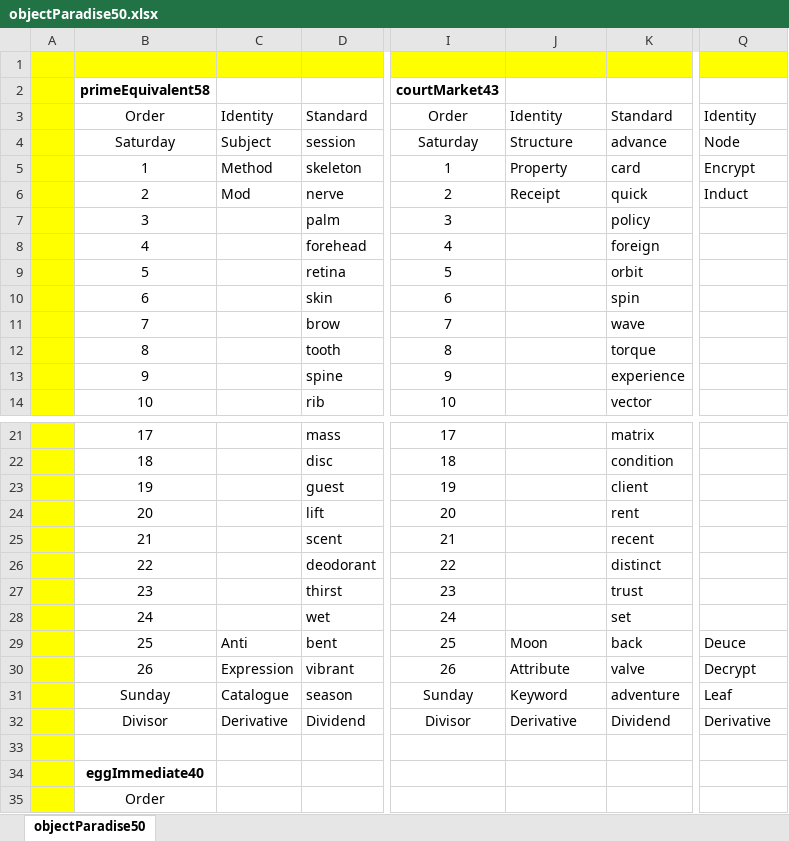
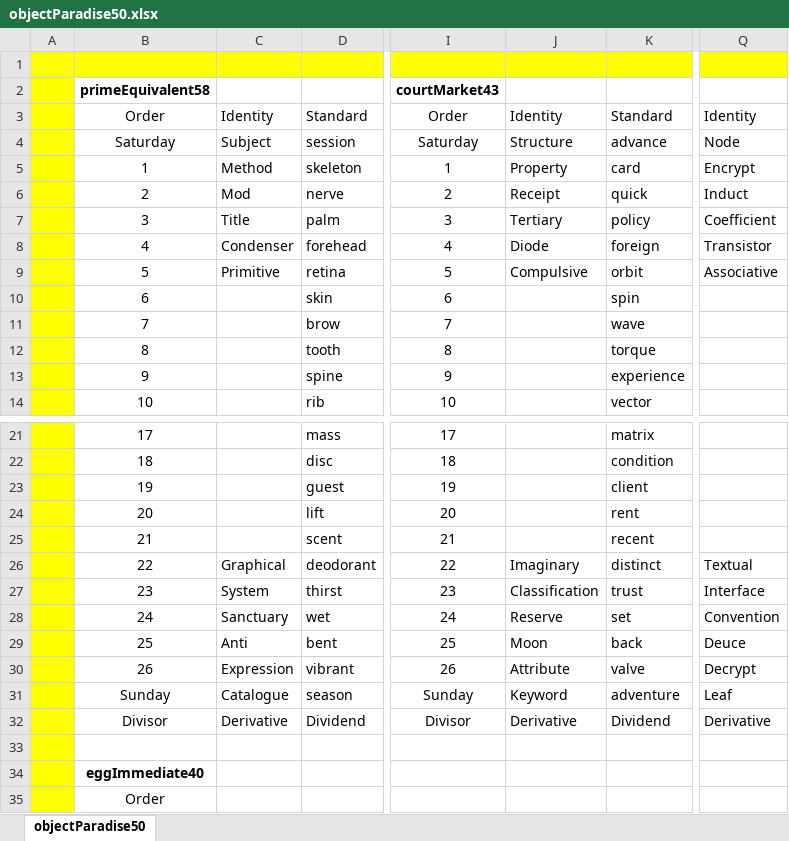
Before and after one commit to openroot/onlyIf31, an Excel workbook: objectParadise50/objectParadise50.xlsx, sheet objectParadise50, drawn as a sheet; only a part is shown, gaps mark what is left out; values as stored, in another font and other column widths than the file's, no borders; charts and pictures not drawn; the diff names each change by its address in the sheet, - before the commit and + after, or states it on an @@ line.

```diff
--- a/objectParadise50/objectParadise50.xlsx (sheet objectParadise50)
+++ b/objectParadise50/objectParadise50.xlsx (sheet objectParadise50)
-C7: (empty)
+C7: Title
-J7: (empty)
+J7: Tertiary
-Q7: (empty)
+Q7: Coefficient
-C8: (empty)
+C8: Condenser
-J8: (empty)
+J8: Diode
-Q8: (empty)
+Q8: Transistor
-C9: (empty)
+C9: Primitive
-J9: (empty)
+J9: Compulsive
-Q9: (empty)
+Q9: Associative
-C26: (empty)
+C26: Graphical
-J26: (empty)
+J26: Imaginary
-Q26: (empty)
+Q26: Textual
-C27: (empty)
+C27: System
-J27: (empty)
+J27: Classification
-Q27: (empty)
+Q27: Interface
-C28: (empty)
+C28: Sanctuary
-J28: (empty)
+J28: Reserve
-Q28: (empty)
+Q28: Convention
```
Also changed, not shown: 4 other files.
